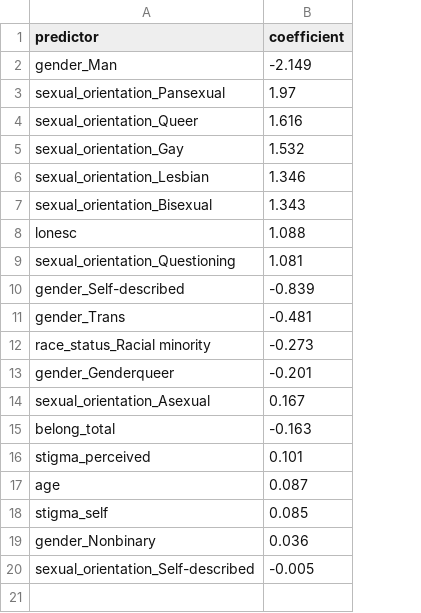
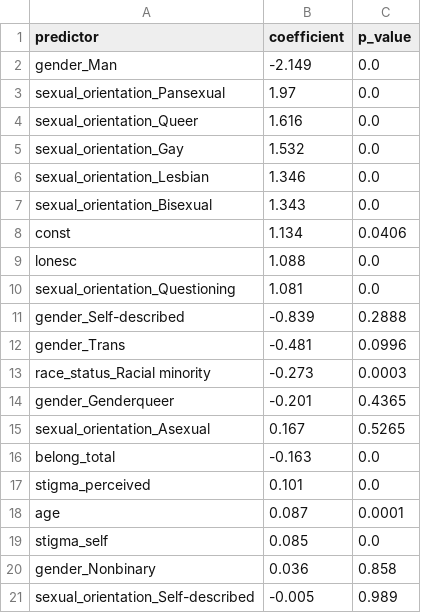
Before and after one commit to emilyjgarrard28/healthy-minds-loneliness, a CSV file: output/regression_anxiety.csv, drawn as a sheet; the diff names each change by its address in the sheet, - before the commit and + after, or states it on an @@ line.

```diff
--- a/output/regression_anxiety.csv
+++ b/output/regression_anxiety.csv
+column C (p_value), rows 2-7: all 0.0; rows 9-21: 0.0 | 0.0 | 0.2888 | 0.0996 | 0.0003 | 0.4365 | 0.5265 | 0.0 | 0.0 | 0.0001 | 0.0 | 0.858 | 0.989
+row 8: const | 1.134 | 0.0406
```
Also changed, not shown: output/regression_depression.csv, 12 other files.
